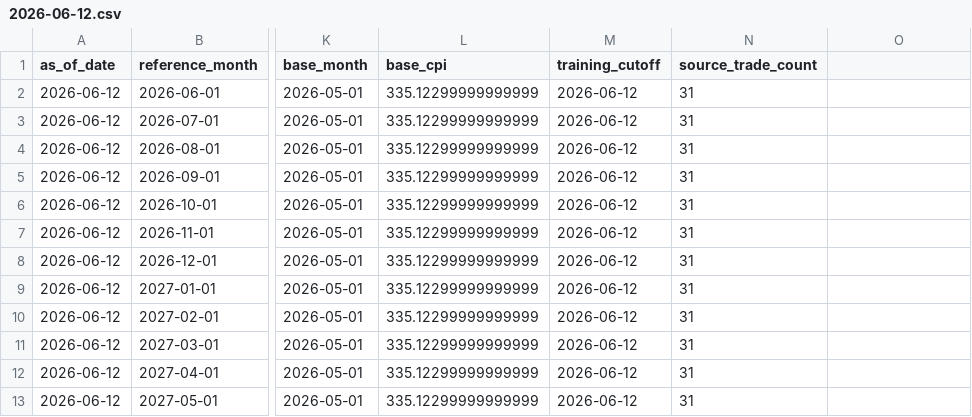
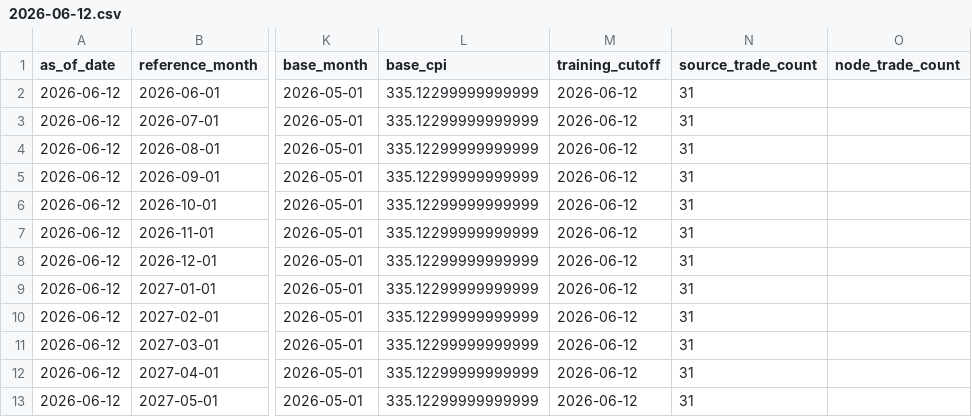
Before and after one commit to greenwoodmark/inflation_uk, a CSV file: data/cpurnsa_snapshots/2026-06-12.csv, drawn as a sheet; only a part is shown, gaps mark what is left out; the diff names each change by its address in the sheet, - before the commit and + after, or states it on an @@ line.

Commit message:
Publish USCPI trade-count commentary data

```diff
--- a/data/cpurnsa_snapshots/2026-06-12.csv
+++ b/data/cpurnsa_snapshots/2026-06-12.csv
-O1: (empty)
+O1: node_trade_count
```
Also changed, not shown: data/cpurnsa_snapshots/2026-06-15.csv, data/cpurnsa_snapshots/2026-06-16.csv, 40 other files.
